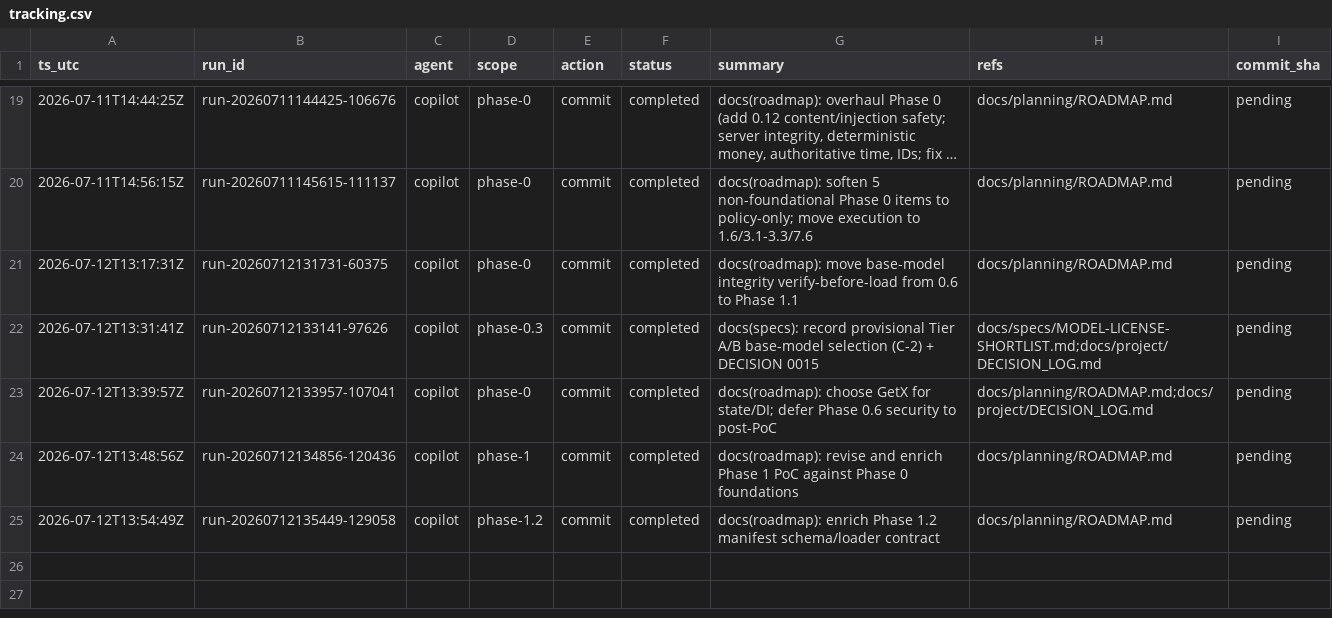
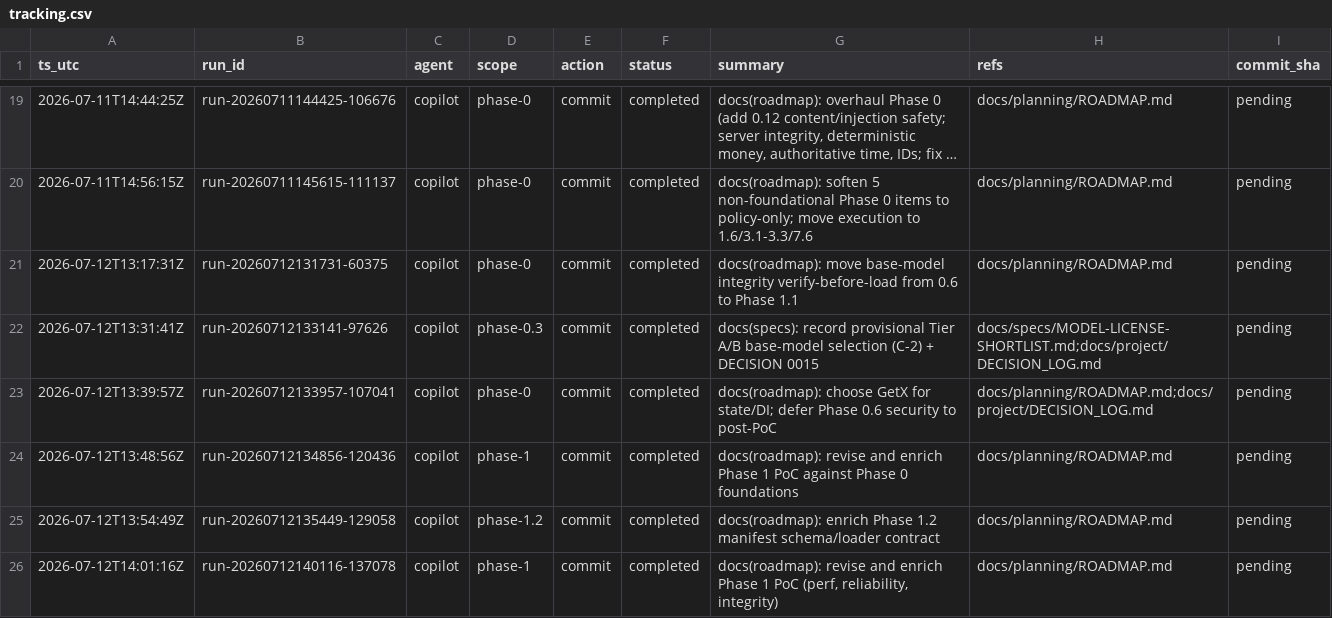
Before and after one commit to metaphy6/psychosims, a CSV file: docs/tracking/tracking.csv, drawn as a sheet; only a part is shown, gaps mark what is left out; long unchanged cells end in …; the diff names each change by its address in the sheet, - before the commit and + after, or states it on an @@ line.

Commit message:
docs(roadmap): revise and enrich Phase 1 PoC (perf, reliability, integrity)
Refs:
  - docs/planning/ROADMAP.md

[run-20260712140116-137078]

```diff
--- a/docs/tracking/tracking.csv
+++ b/docs/tracking/tracking.csv
+row 26: 2026-07-12T14:01:16Z | run-20260712140116-137078 | copilot | phase-1 | commit | completed | docs(roadmap): revise and enrich Phase 1 PoC (perf, reliability, integrity) | docs/planning/ROADMAP.md | pending
```
Also changed, not shown: 1 other file.
